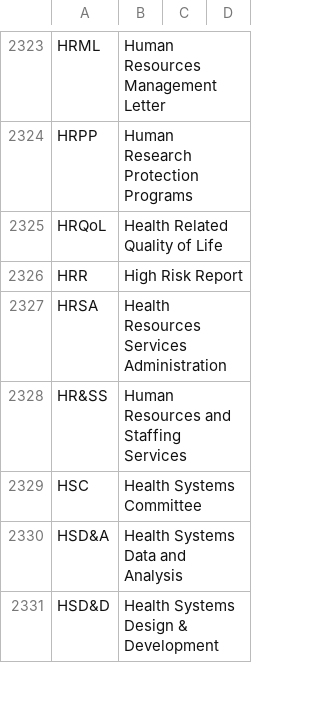
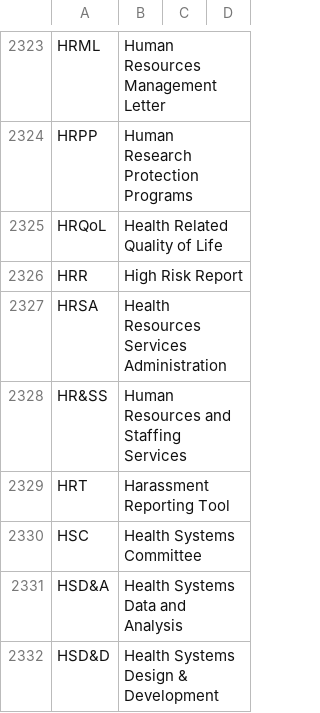
Before and after one commit to department-of-veterans-affairs/acronyms, a CSV file: acronyms.csv, drawn as a sheet; only a part is shown, gaps mark what is left out.

Commit message:
Update acronyms.csv

```diff
--- a/acronyms.csv
+++ b/acronyms.csv
@@ -2328,2 +2328,3 @@ HRSA,Health Resources Services Administration,,
 HR&SS,Human Resources and Staffing Services,,
+HRT,Harassment Reporting Tool,,
 HSC,Health Systems Committee,,
```
